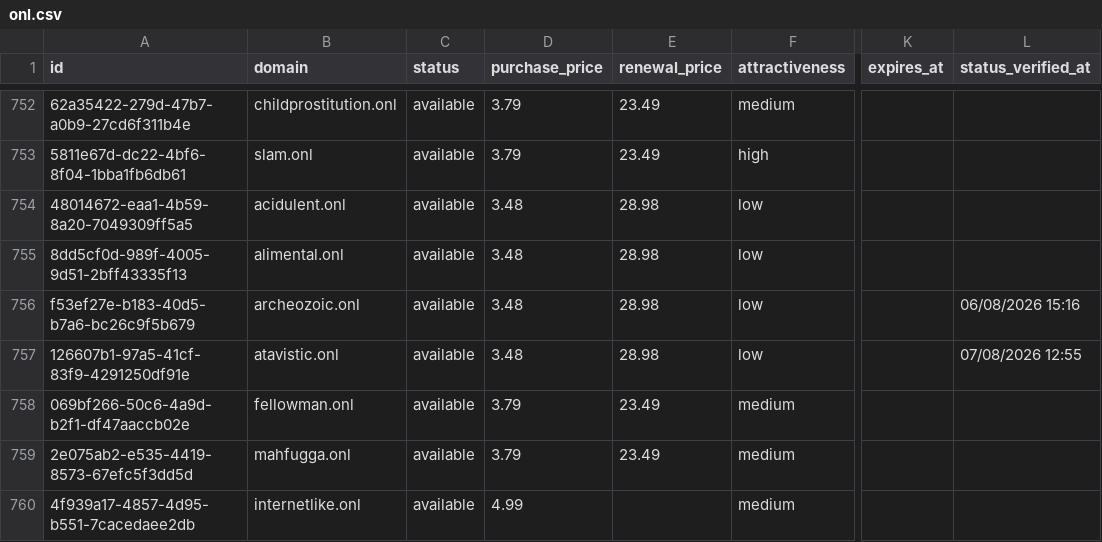
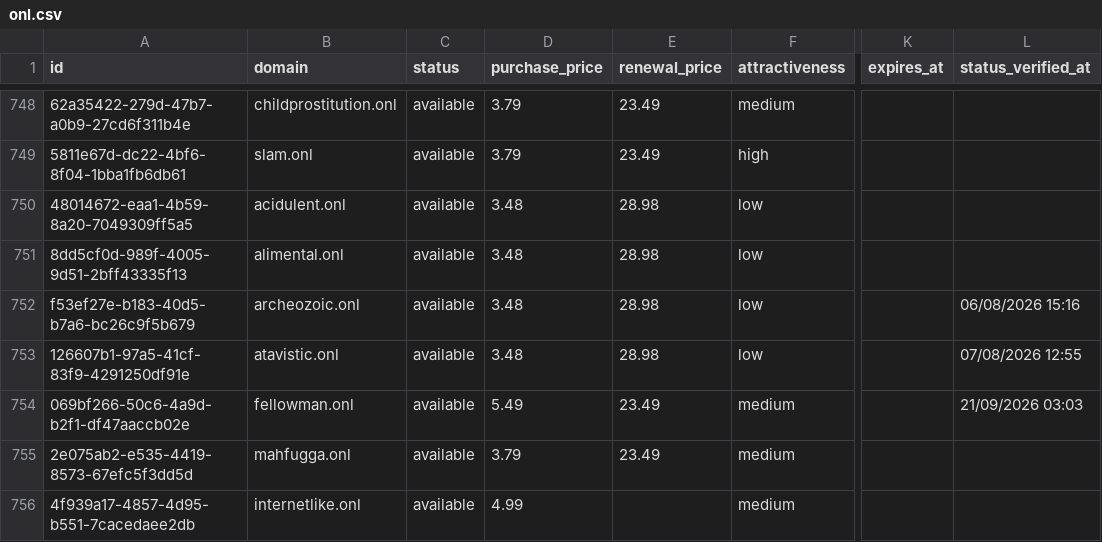
Before and after one commit to UniqueDomains/onl-oneword-domains, a CSV file: onl.csv, drawn as a sheet; only a part is shown, gaps mark what is left out; addresses are those after the commit; the diff covers the shown part only; the diff names each change by its address in the sheet, - before the commit and + after, or states it on an @@ line.

```diff
--- a/onl.csv
+++ b/onl.csv
-D754 (purchase_price): 3.79
+D754 (purchase_price): 5.49
-L754 (status_verified_at): (empty)
+L754 (status_verified_at): 21/09/2026 03:03
```
Also changed, not shown: 4 added rows and 4 removed rows elsewhere in this file, 4 other files.
